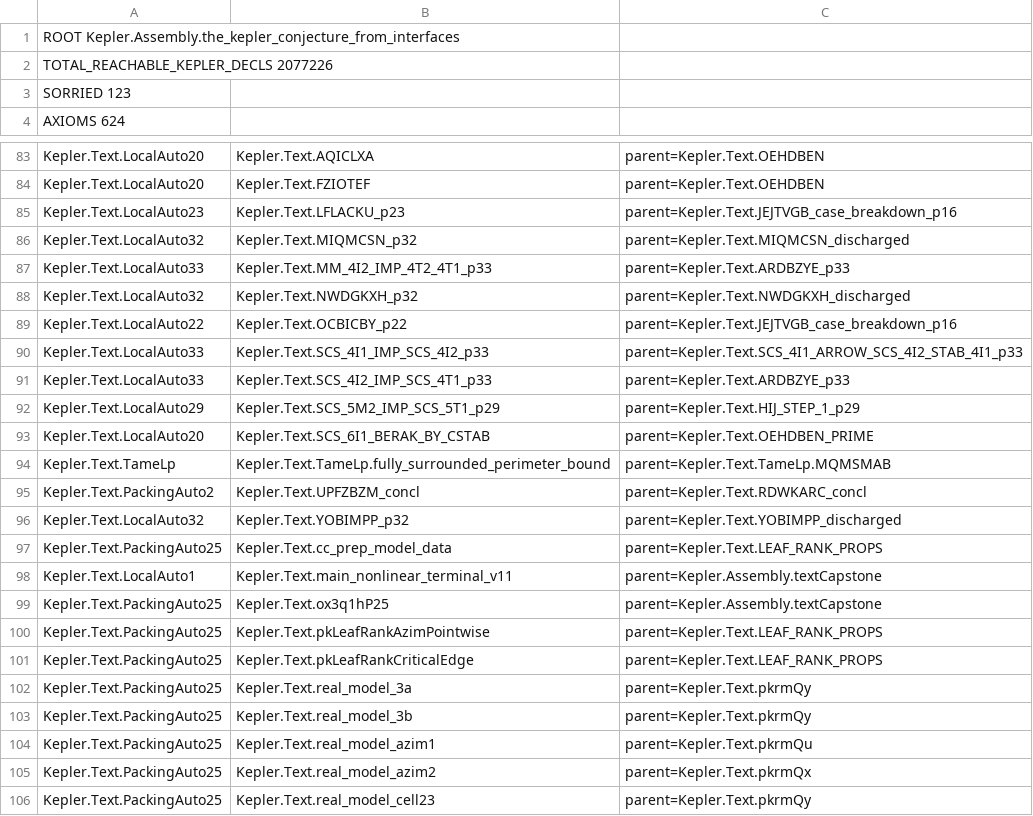
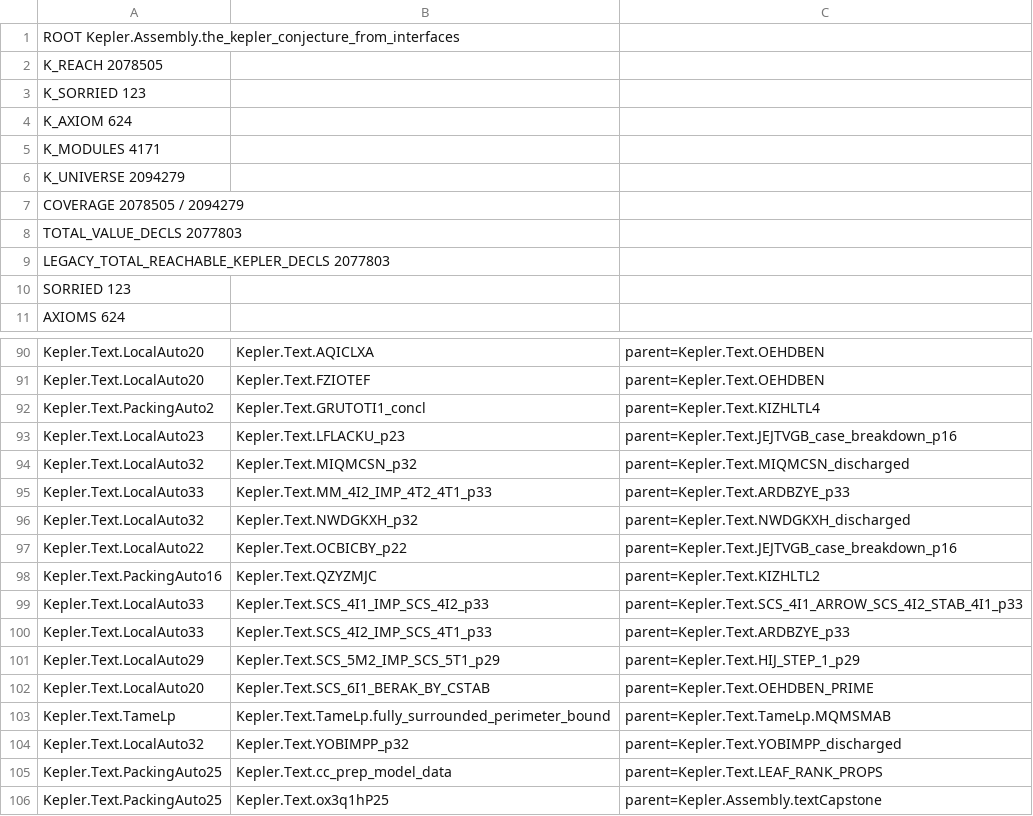
Before and after one commit to lispc/kepler-conjecture-lean4, a TSV file: docs/e2e-reachability-map.tsv, drawn as a sheet; only a part is shown, gaps mark what is left out; the shorter side is filled out with more unchanged rows.

Commit message:
批1收官对表: 地图重测基线 C @a522078c — SORRIED 129→123 (PA15×5 + T0 黑盒撤源), K_REACH 2,078,302→2,078,505 (+203), AXIOMS 624 不变; TSV 重生 (v2 头, 构成 Assembly 77/PA25 30/LA32·33·20 各3/PA16+PA2 批2瞄准); map.md 增基线C节 + viz 文档标旧快照; queue 续257 (批1四车道收官 + 批2发车 + orphan-scout 量尺 + 4b 闸抓 T0 v1 跨根撞名教训); DECISIONS 记 lane 选题原则「最快增大 e2e tree」+ T0 接口物化

```diff
--- a/docs/e2e-reachability-map.tsv
+++ b/docs/e2e-reachability-map.tsv
@@ -1,3 +1,10 @@
 ROOT Kepler.Assembly.the_kepler_conjecture_from_interfaces
-TOTAL_REACHABLE_KEPLER_DECLS 2077226
+K_REACH 2078505
+K_SORRIED 123
+K_AXIOM 624
+K_MODULES 4171
+K_UNIVERSE 2094279
+COVERAGE 2078505 / 2094279
+TOTAL_VALUE_DECLS 2077803
+LEGACY_TOTAL_REACHABLE_KEPLER_DECLS 2077803
 SORRIED 123
@@ -84,2 +91,3 @@ Kepler.Text.LocalAuto20	Kepler.Text.AQICLXA	parent=Kepler.Text.OEHDBEN
 Kepler.Text.LocalAuto20	Kepler.Text.FZIOTEF	parent=Kepler.Text.OEHDBEN
+Kepler.Text.PackingAuto2	Kepler.Text.GRUTOTI1_concl	parent=Kepler.Text.KIZHLTL4
 Kepler.Text.LocalAuto23	Kepler.Text.LFLACKU_p23	parent=Kepler.Text.JEJTVGB_case_breakdown_p16
@@ -89,2 +97,3 @@ Kepler.Text.LocalAuto32	Kepler.Text.NWDGKXH_p32	parent=Kepler.Text.NWDGKXH_disch
 Kepler.Text.LocalAuto22	Kepler.Text.OCBICBY_p22	parent=Kepler.Text.JEJTVGB_case_breakdown_p16
+Kepler.Text.PackingAuto16	Kepler.Text.QZYZMJC	parent=Kepler.Text.KIZHLTL2
 Kepler.Text.LocalAuto33	Kepler.Text.SCS_4I1_IMP_SCS_4I2_p33	parent=Kepler.Text.SCS_4I1_ARROW_SCS_4I2_STAB_4I1_p33
@@ -94,6 +103,4 @@ Kepler.Text.LocalAuto20	Kepler.Text.SCS_6I1_BERAK_BY_CSTAB	parent=Kepler.Text.OE
 Kepler.Text.TameLp	Kepler.Text.TameLp.fully_surrounded_perimeter_bound	parent=Kepler.Text.TameLp.MQMSMAB
-Kepler.Text.PackingAuto2	Kepler.Text.UPFZBZM_concl	parent=Kepler.Text.RDWKARC_concl
 Kepler.Text.LocalAuto32	Kepler.Text.YOBIMPP_p32	parent=Kepler.Text.YOBIMPP_discharged
 Kepler.Text.PackingAuto25	Kepler.Text.cc_prep_model_data	parent=Kepler.Text.LEAF_RANK_PROPS
-Kepler.Text.LocalAuto1	Kepler.Text.main_nonlinear_terminal_v11	parent=Kepler.Assembly.textCapstone
 Kepler.Text.PackingAuto25	Kepler.Text.ox3q1hP25	parent=Kepler.Assembly.textCapstone
```
Also changed, not shown: 4 other files.
